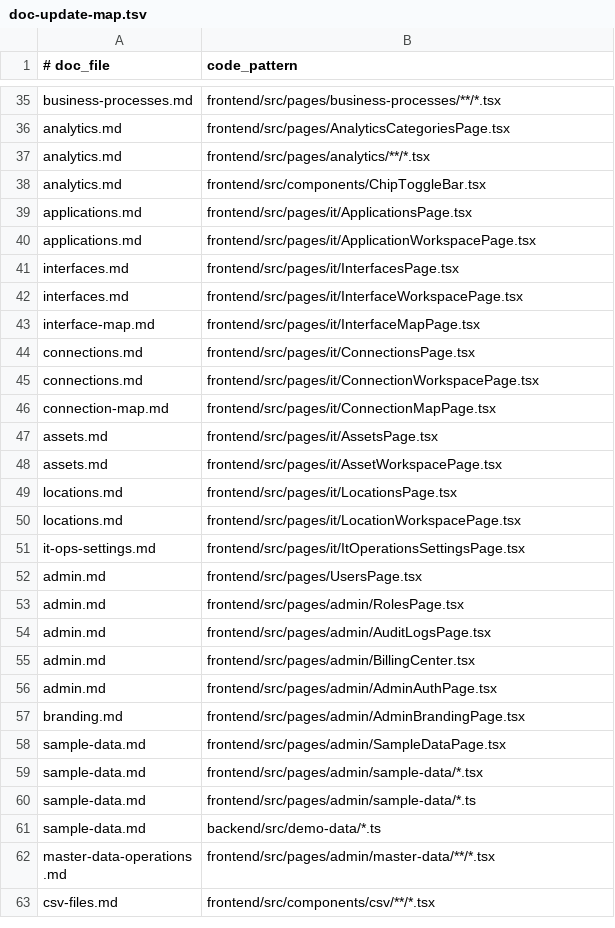
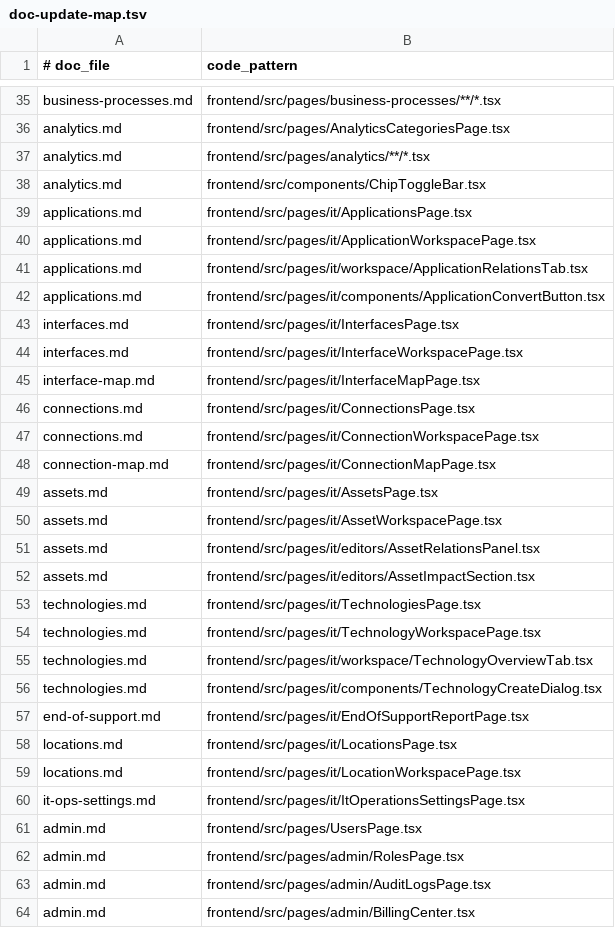
Before and after one commit to kanap-hq/KANAP, a TSV file: doc/help/_process/doc-update-map.tsv, drawn as a sheet; only a part is shown, gaps mark what is left out; the shorter side is filled out with more unchanged rows; the diff names each change by its address in the sheet, - before the commit and + after, or states it on an @@ line.

```diff
--- a/doc/help/_process/doc-update-map.tsv
+++ b/doc/help/_process/doc-update-map.tsv
+row 41: applications.md | frontend/src/pages/it/workspace/ApplicationRelationsTab.tsx
+row 42: applications.md | frontend/src/pages/it/components/ApplicationConvertButton.tsx
+row 51: assets.md | frontend/src/pages/it/editors/AssetRelationsPanel.tsx
+row 52: assets.md | frontend/src/pages/it/editors/AssetImpactSection.tsx
+row 53: technologies.md | frontend/src/pages/it/TechnologiesPage.tsx
+row 54: technologies.md | frontend/src/pages/it/TechnologyWorkspacePage.tsx
+row 55: technologies.md | frontend/src/pages/it/workspace/TechnologyOverviewTab.tsx
+row 56: technologies.md | frontend/src/pages/it/components/TechnologyCreateDialog.tsx
+row 57: end-of-support.md | frontend/src/pages/it/EndOfSupportReportPage.tsx
```
Also changed, not shown: 45 other files.
